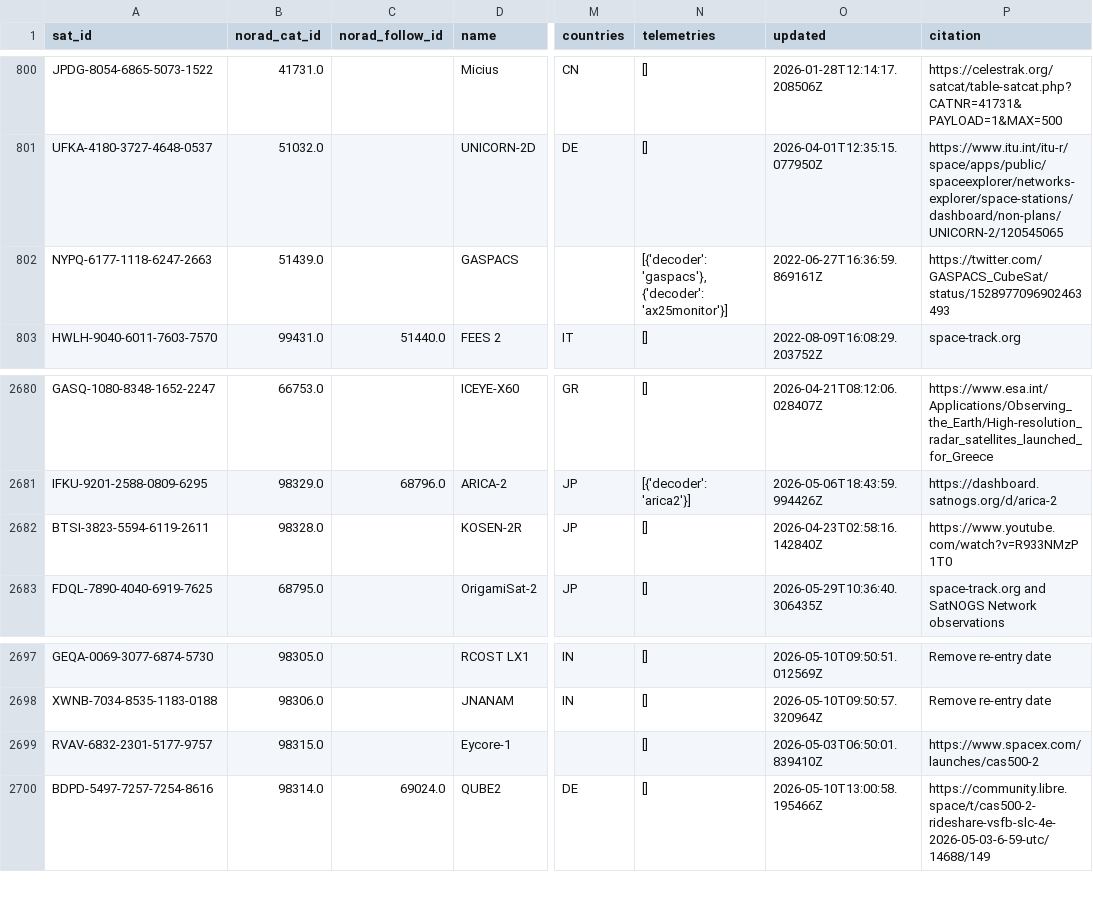
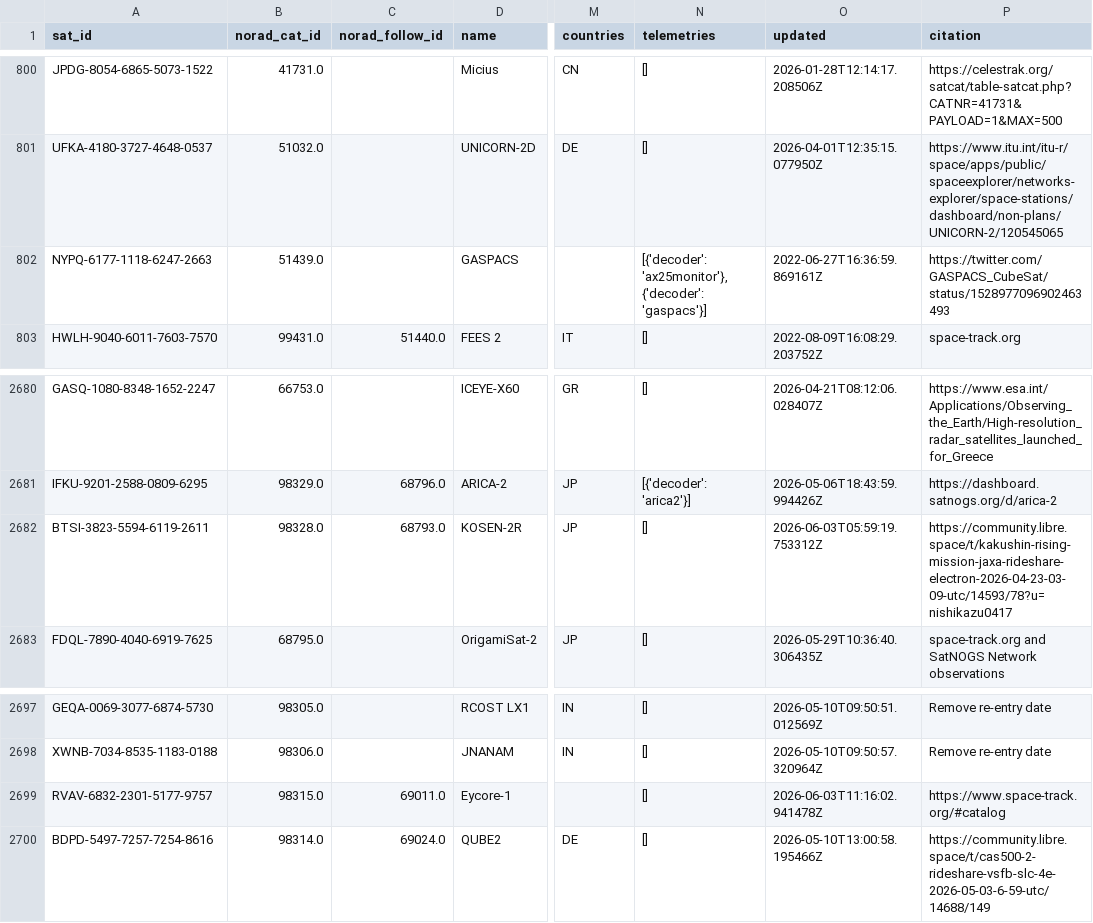
Before and after one commit to muzihuaner/amateur-satellite-database, a CSV file: data/satnogs.csv, drawn as a sheet; only a part is shown, gaps mark what is left out; the diff names each change by its address in the sheet, - before the commit and + after, or states it on an @@ line.

```diff
--- a/data/satnogs.csv
+++ b/data/satnogs.csv
-N802 (telemetries): [{'decoder': 'gaspacs'}, {'decoder': 'ax25monitor'}]
+N802 (telemetries): [{'decoder': 'ax25monitor'}, {'decoder': 'gaspacs'}]
-C2682 (norad_follow_id): (empty)
+C2682 (norad_follow_id): 68793.0
-O2682 (updated): 2026-04-23T02:58:16.142840Z
+O2682 (updated): 2026-06-03T05:59:19.753312Z
-P2682 (citation): https://www.youtube.com/watch?v=R933NMzP1T0
+P2682 (citation): https://community.libre.space/t/kakushin-rising-mission-jaxa-rideshare-electron-2026-04-23-03-09-utc/14593/78?u=nishikazu0417
-C2699 (norad_follow_id): (empty)
+C2699 (norad_follow_id): 69011.0
-O2699 (updated): 2026-05-03T06:50:01.839410Z
+O2699 (updated): 2026-06-03T11:16:02.941478Z
-P2699 (citation): https://www.spacex.com/launches/cas500-2
+P2699 (citation): https://www.space-track.org/#catalog
```
Also changed, not shown: 1 other file.
